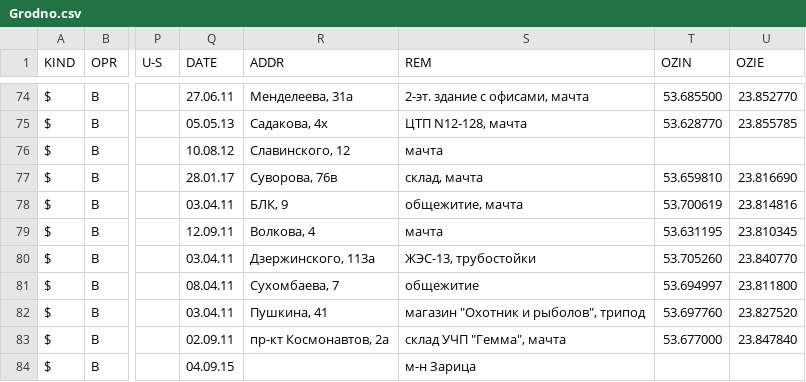
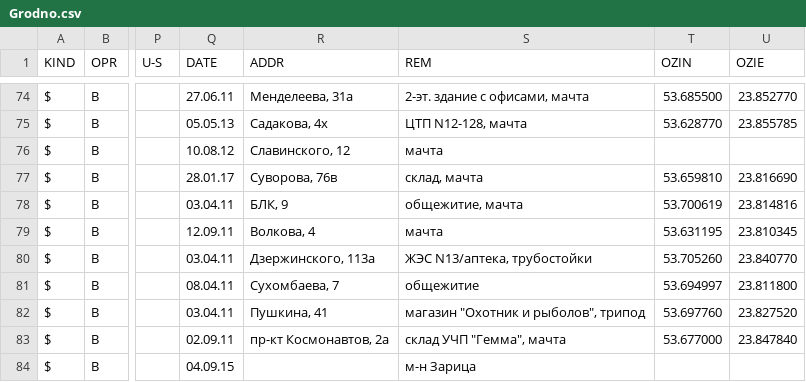
Before and after one commit to BelCellTracker/csv, a CSV file: life/Grodno.csv, drawn as a sheet; only a part is shown, gaps mark what is left out; the diff names each change by its address in the sheet, - before the commit and + after, or states it on an @@ line.

Commit message:
3 files | M  MTS/Grodno.csv, M  Velcom/Grodno.csv, M  life/Grodno.csv

```diff
--- a/life/Grodno.csv
+++ b/life/Grodno.csv
-S80 (REM): ЖЭС-13, трубостойки
+S80 (REM): ЖЭС N13/аптека, трубостойки
```
Also changed, not shown: MTS/Grodno.csv, Velcom/Grodno.csv.
